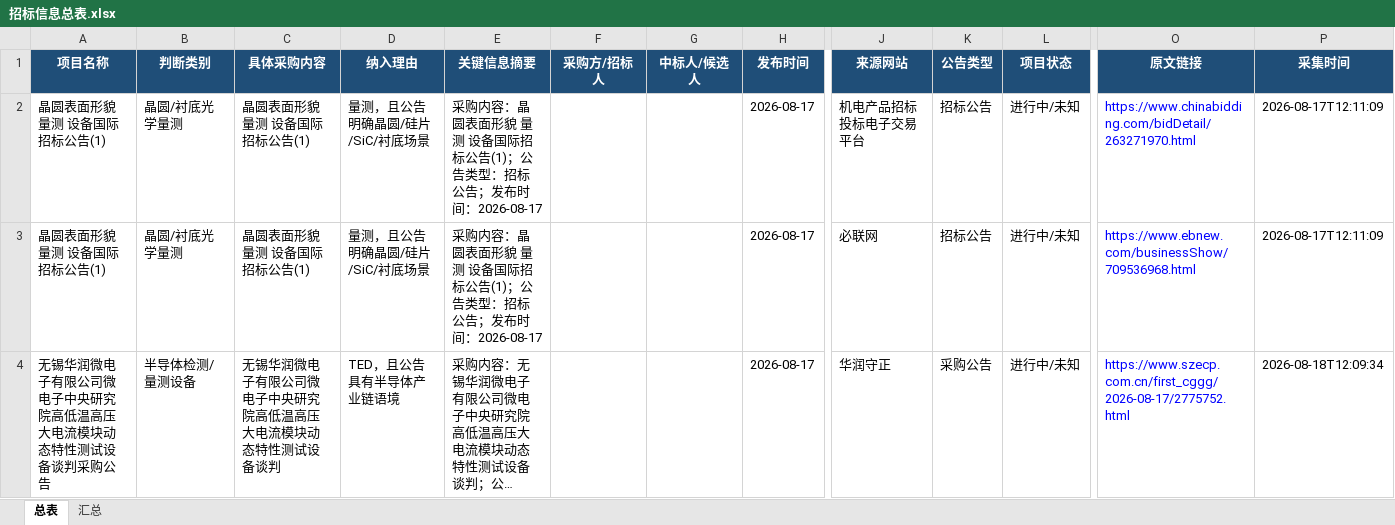
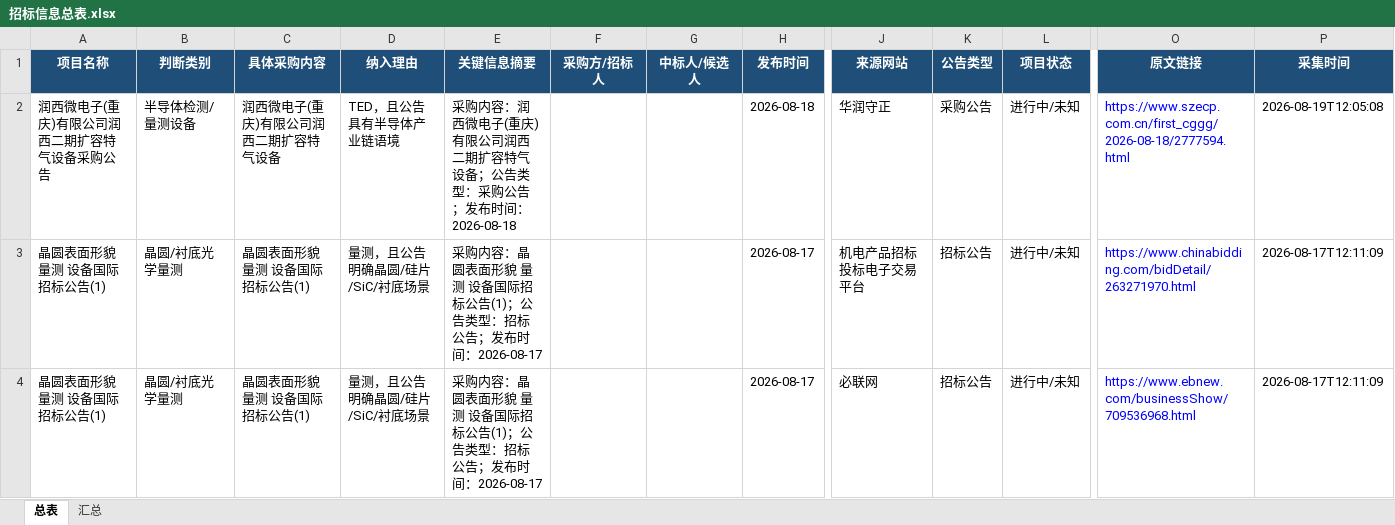
Before and after one commit to d2vs8pz7rj-create/d2vs8pz7rj-create.github.io, an Excel workbook: downloads/招标信息总表.xlsx, sheet 总表, drawn as a sheet; only a part is shown, gaps mark what is left out; the shorter side is filled out with more unchanged rows; long unchanged cells end in …; values as stored, in another font and other column widths than the file's, no borders; table styles not drawn; rows hold the shown columns only; the diff names each change by its address in the sheet, - before the commit and + after, or states it on an @@ line.

Commit message:
Update downloads/招标信息总表.xlsx

```diff
--- a/downloads/招标信息总表.xlsx (sheet 总表)
+++ b/downloads/招标信息总表.xlsx (sheet 总表)
+row 2: 润西微电子(重庆)有限公司润西二期扩容特气设备采购公告 | 半导体检测/量测设备 | 润西微电子(重庆)有限公司润西二期扩容特气设备 | TED，且公告具有半导体产业链语境 | 采购内容：润西微电子(重庆)有限公司润西二期扩容特气设备；公告类型：采购公告；发布时间：2026-08-18 |  |  | 2026-08-18 | 华润守正 | 采购公告 | 进行中/未知 | https://www.szecp.com.cn/first_cggg/2026-08-18/2777594.html | 2026-08-19T12:05:08
```
Also changed, not shown: sheet 汇总.
